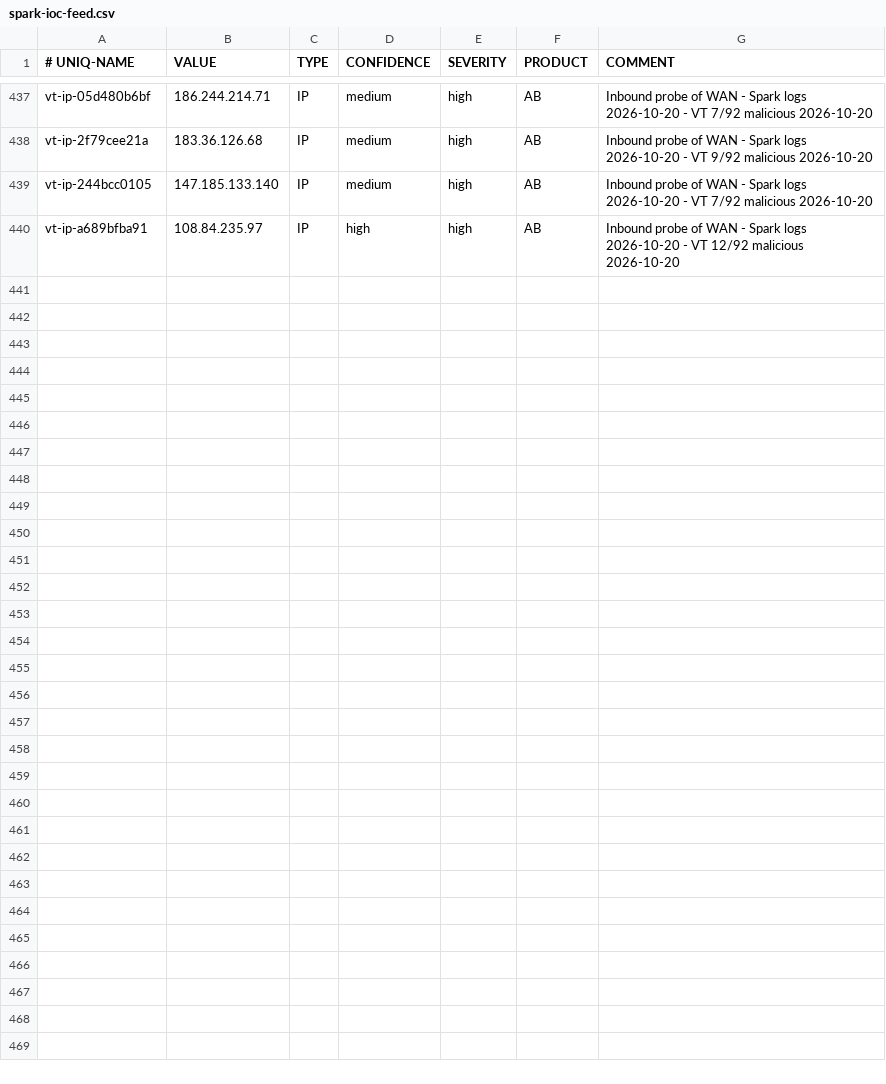
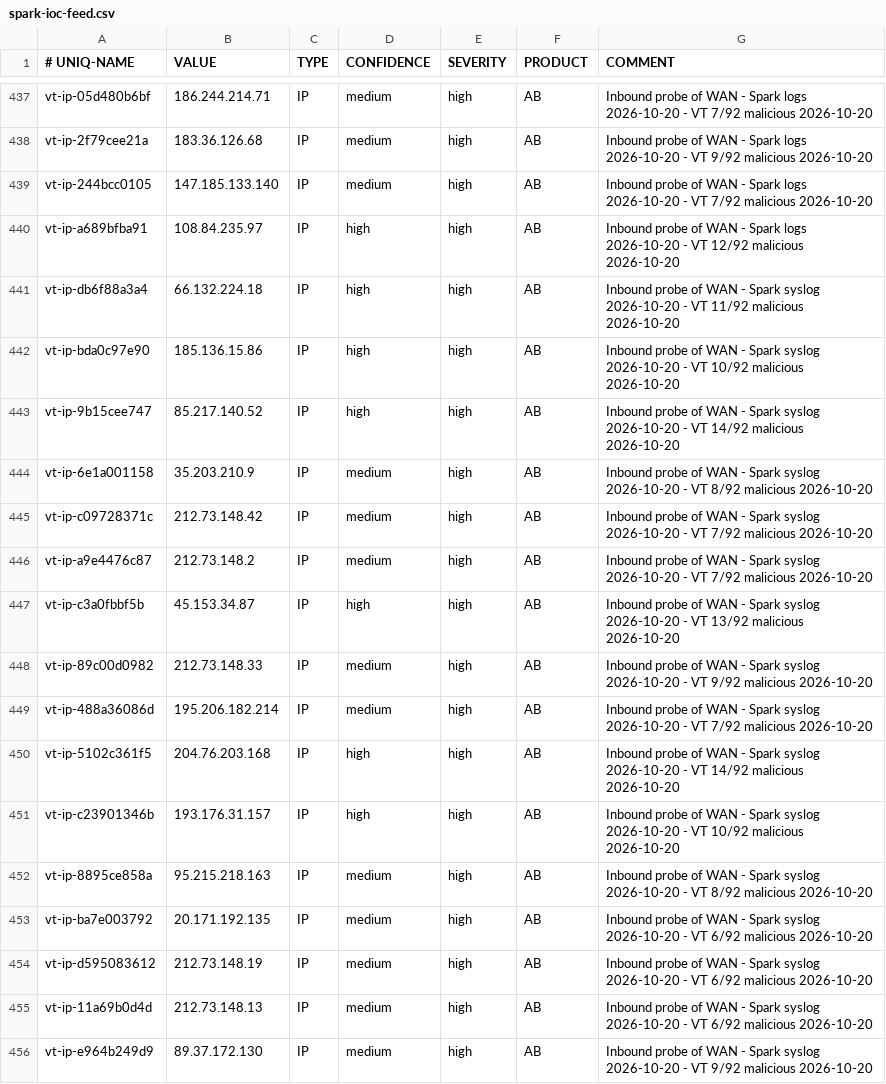
Before and after one commit to yanivil/home-threat-feed, a CSV file: spark-ioc-feed.csv, drawn as a sheet; only a part is shown, gaps mark what is left out.

```diff
--- a/spark-ioc-feed.csv
+++ b/spark-ioc-feed.csv
@@ -440 +440,17 @@ vt-ip-244bcc0105,147.185.133.140,IP,medium,high,AB,Inbound probe of WAN - Spark
 vt-ip-a689bfba91,108.84.235.97,IP,high,high,AB,Inbound probe of WAN - Spark logs 2026-10-20 - VT 12/92 malicious 2026-10-20
+vt-ip-db6f88a3a4,66.132.224.18,IP,high,high,AB,Inbound probe of WAN - Spark syslog 2026-10-20 - VT 11/92 malicious 2026-10-20
+vt-ip-bda0c97e90,185.136.15.86,IP,high,high,AB,Inbound probe of WAN - Spark syslog 2026-10-20 - VT 10/92 malicious 2026-10-20
+vt-ip-9b15cee747,85.217.140.52,IP,high,high,AB,Inbound probe of WAN - Spark syslog 2026-10-20 - VT 14/92 malicious 2026-10-20
+vt-ip-6e1a001158,35.203.210.9,IP,medium,high,AB,Inbound probe of WAN - Spark syslog 2026-10-20 - VT 8/92 malicious 2026-10-20
+vt-ip-c09728371c,212.73.148.42,IP,medium,high,AB,Inbound probe of WAN - Spark syslog 2026-10-20 - VT 7/92 malicious 2026-10-20
+vt-ip-a9e4476c87,212.73.148.2,IP,medium,high,AB,Inbound probe of WAN - Spark syslog 2026-10-20 - VT 7/92 malicious 2026-10-20
+vt-ip-c3a0fbbf5b,45.153.34.87,IP,high,high,AB,Inbound probe of WAN - Spark syslog 2026-10-20 - VT 13/92 malicious 2026-10-20
+vt-ip-89c00d0982,212.73.148.33,IP,medium,high,AB,Inbound probe of WAN - Spark syslog 2026-10-20 - VT 9/92 malicious 2026-10-20
+vt-ip-488a36086d,195.206.182.214,IP,medium,high,AB,Inbound probe of WAN - Spark syslog 2026-10-20 - VT 7/92 malicious 2026-10-20
+vt-ip-5102c361f5,204.76.203.168,IP,high,high,AB,Inbound probe of WAN - Spark syslog 2026-10-20 - VT 14/92 malicious 2026-10-20
+vt-ip-c23901346b,193.176.31.157,IP,high,high,AB,Inbound probe of WAN - Spark syslog 2026-10-20 - VT 10/92 malicious 2026-10-20
+vt-ip-8895ce858a,95.215.218.163,IP,medium,high,AB,Inbound probe of WAN - Spark syslog 2026-10-20 - VT 8/92 malicious 2026-10-20
+vt-ip-ba7e003792,20.171.192.135,IP,medium,high,AB,Inbound probe of WAN - Spark syslog 2026-10-20 - VT 6/92 malicious 2026-10-20
+vt-ip-d595083612,212.73.148.19,IP,medium,high,AB,Inbound probe of WAN - Spark syslog 2026-10-20 - VT 6/92 malicious 2026-10-20
+vt-ip-11a69b0d4d,212.73.148.13,IP,medium,high,AB,Inbound probe of WAN - Spark syslog 2026-10-20 - VT 6/92 malicious 2026-10-20
+vt-ip-e964b249d9,89.37.172.130,IP,medium,high,AB,Inbound probe of WAN - Spark syslog 2026-10-20 - VT 9/92 malicious 2026-10-20
```
